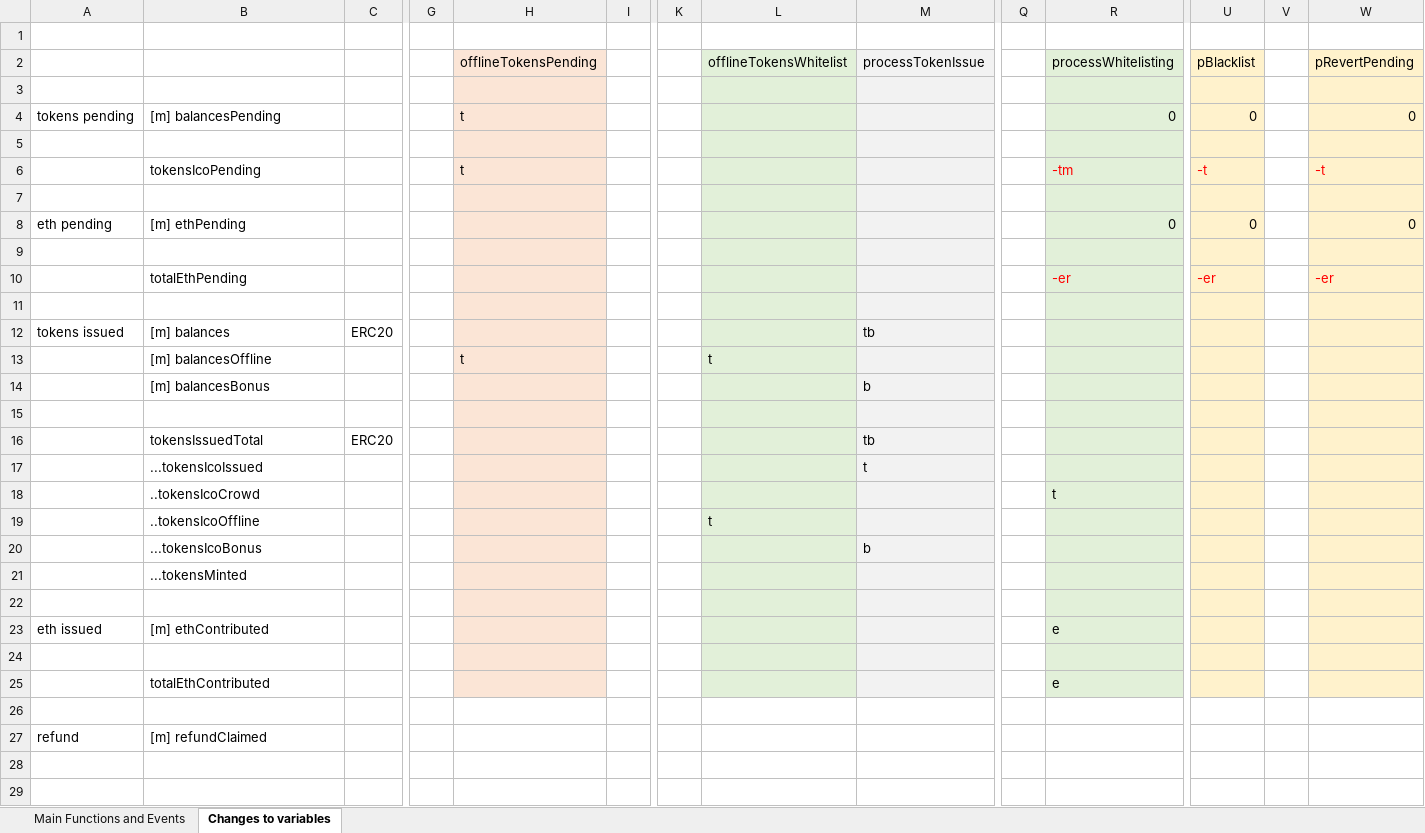
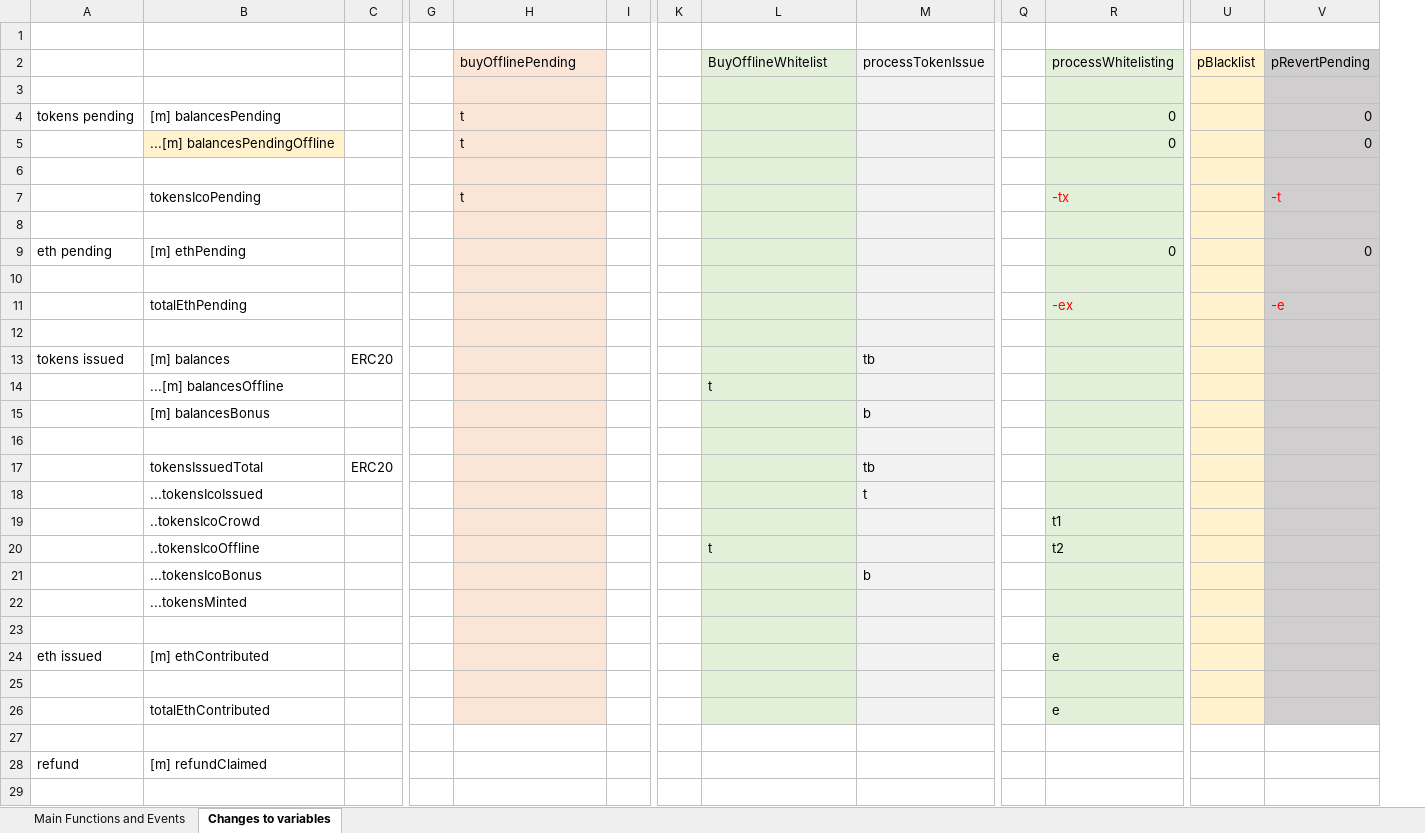
Before and after one commit to Blue-Frontiers/varyon, an Excel workbook: VAR_main_functions.xlsx, sheet Changes to variables, drawn as a sheet; only a part is shown, gaps mark what is left out; values as stored, in another font and other column widths than the file's, no borders; removed rows and columns are numbered as before the commit, all else as after; rows hold the shown columns only; the diff covers the shown part only; the diff names each change by its address in the sheet, - before the commit and + after, or states it on an @@ line.

Commit message:
Code clean up, better offline contrinution acocunting
Some code cleanup, removed unnecessary comments.

Changed ico date variables to camel case (date_ico_presale, date_ico_main, date_ico_end, date_ico_deadline) to (dateIcoPresale, dateIcoMain, dateIcoEnd, dateIcoDeadline)

Added balancesPendingOffline mapping to help with accounting of offline contribution returns

```diff
--- a/VAR_main_functions.xlsx (sheet Changes to variables)
+++ b/VAR_main_functions.xlsx (sheet Changes to variables)
-column V, empty
-H2: offlineTokensPending
+H2: buyOfflinePending
-L2: offlineTokensWhitelist
+L2: BuyOfflineWhitelist
-V2:V4 fill: #FFF2CC
+V2:V4 fill: #D0CECE
-U4: 0
+U4: (empty)
+row 5:  | ...[m] balancesPendingOffline |  |  | t |  |  |  |  |  | 0 |  | 0
-V6:V26 fill: #FFF2CC
+V6:V26 fill: #D0CECE
-R7: -tm
+R7: -tx
-U7: -t
+U7: (empty)
-U9: 0
+U9: (empty)
-R11: -er
+R11: -ex
-U11: -er
+U11: (empty)
-V11: -er
+V11: -e
-B14: [m] balancesOffline
+B14: ...[m] balancesOffline
-H14: t
+H14: (empty)
-R19: t
+R19: t1
-R20: (empty)
+R20: t2
+row 29: (empty)
```
Also changed, not shown: 1 added row elsewhere in this sheet, sheet Main Functions and Events, 1 other file.
